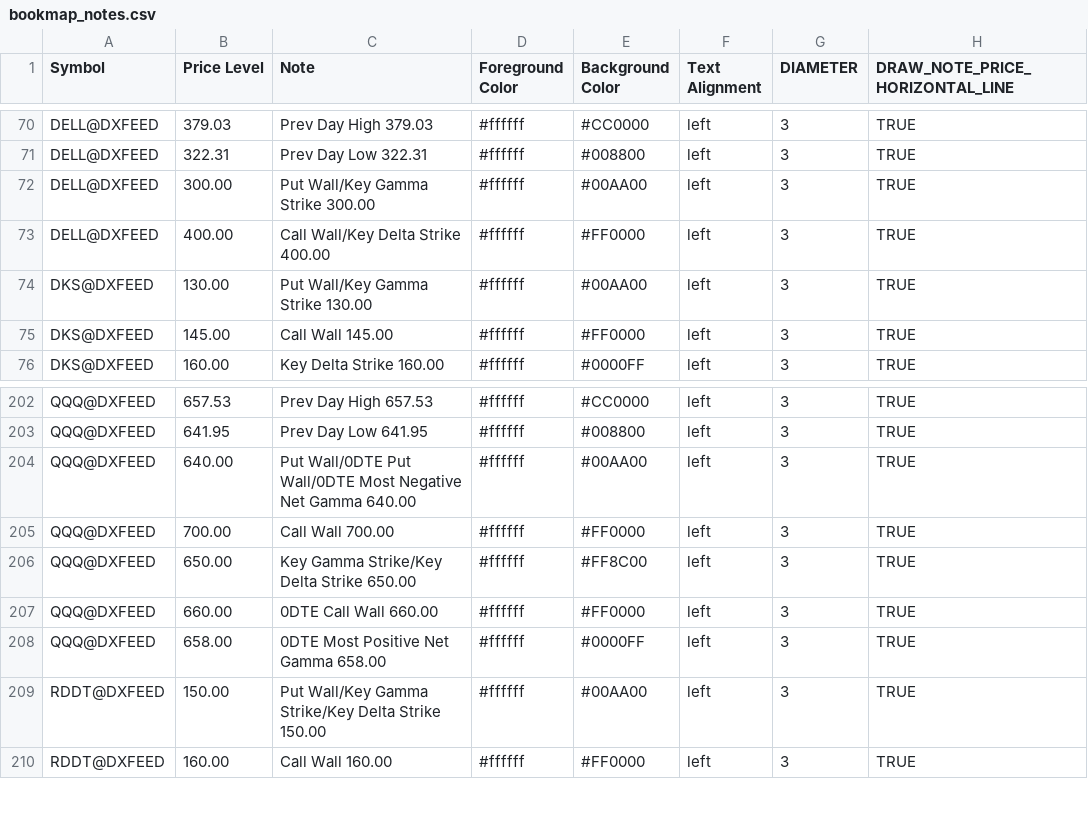
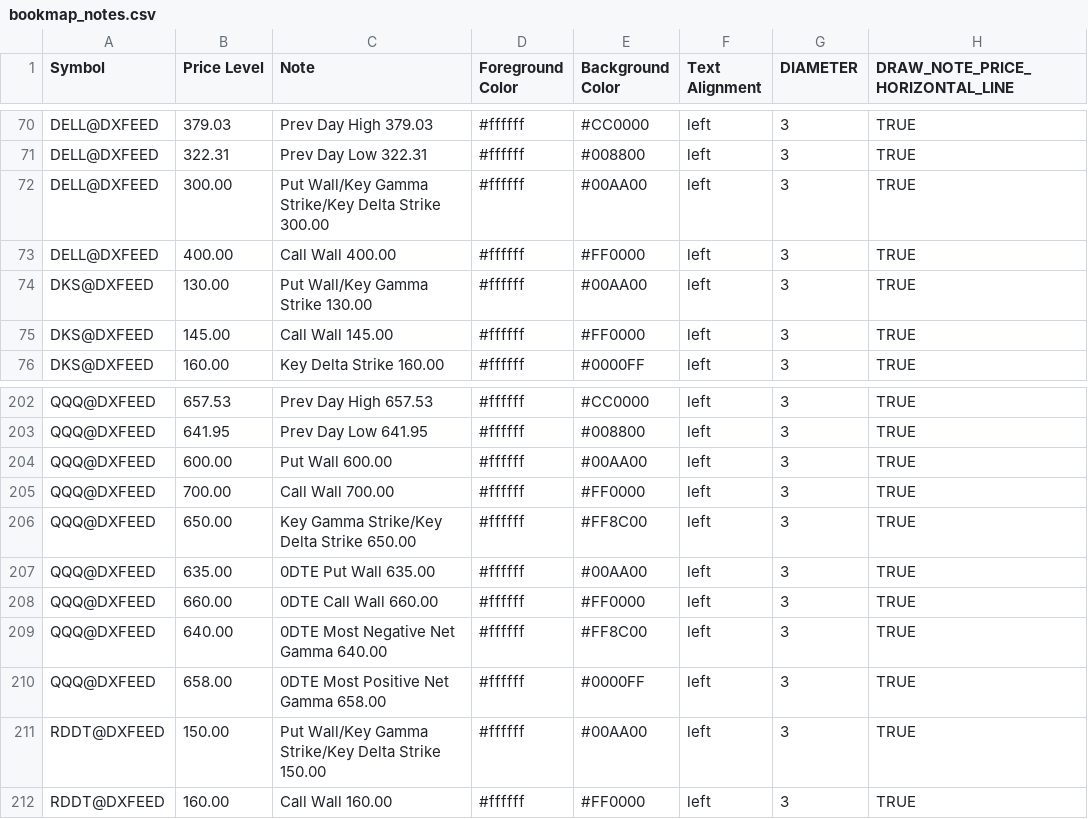
Before and after one commit to marciogmorales/toolbox, a CSV file: bookmap_notes.csv, drawn as a sheet; only a part is shown, gaps mark what is left out.

Commit message:
chore: update bookmap notes (2026-11-24T13:06:31.331Z)

```diff
--- a/bookmap_notes.csv
+++ b/bookmap_notes.csv
@@ -71,4 +71,4 @@ DELL@DXFEED,379.03,Prev Day High 379.03,#ffffff,#CC0000,left,3,TRUE
 DELL@DXFEED,322.31,Prev Day Low 322.31,#ffffff,#008800,left,3,TRUE
-DELL@DXFEED,300.00,Put Wall/Key Gamma Strike 300.00,#ffffff,#00AA00,left,3,TRUE
-DELL@DXFEED,400.00,Call Wall/Key Delta Strike 400.00,#ffffff,#FF0000,left,3,TRUE
+DELL@DXFEED,300.00,Put Wall/Key Gamma Strike/Key Delta Strike 300.00,#ffffff,#00AA00,left,3,TRUE
+DELL@DXFEED,400.00,Call Wall 400.00,#ffffff,#FF0000,left,3,TRUE
 DKS@DXFEED,130.00,Put Wall/Key Gamma Strike 130.00,#ffffff,#00AA00,left,3,TRUE
@@ -203,6 +203,8 @@ QQQ@DXFEED,657.53,Prev Day High 657.53,#ffffff,#CC0000,left,3,TRUE
 QQQ@DXFEED,641.95,Prev Day Low 641.95,#ffffff,#008800,left,3,TRUE
-QQQ@DXFEED,640.00,Put Wall/0DTE Put Wall/0DTE Most Negative Net Gamma 640.00,#ffffff,#00AA00,left,3,TRUE
+QQQ@DXFEED,600.00,Put Wall 600.00,#ffffff,#00AA00,left,3,TRUE
 QQQ@DXFEED,700.00,Call Wall 700.00,#ffffff,#FF0000,left,3,TRUE
 QQQ@DXFEED,650.00,Key Gamma Strike/Key Delta Strike 650.00,#ffffff,#FF8C00,left,3,TRUE
+QQQ@DXFEED,635.00,0DTE Put Wall 635.00,#ffffff,#00AA00,left,3,TRUE
 QQQ@DXFEED,660.00,0DTE Call Wall 660.00,#ffffff,#FF0000,left,3,TRUE
+QQQ@DXFEED,640.00,0DTE Most Negative Net Gamma 640.00,#ffffff,#FF8C00,left,3,TRUE
 QQQ@DXFEED,658.00,0DTE Most Positive Net Gamma 658.00,#ffffff,#0000FF,left,3,TRUE
```
